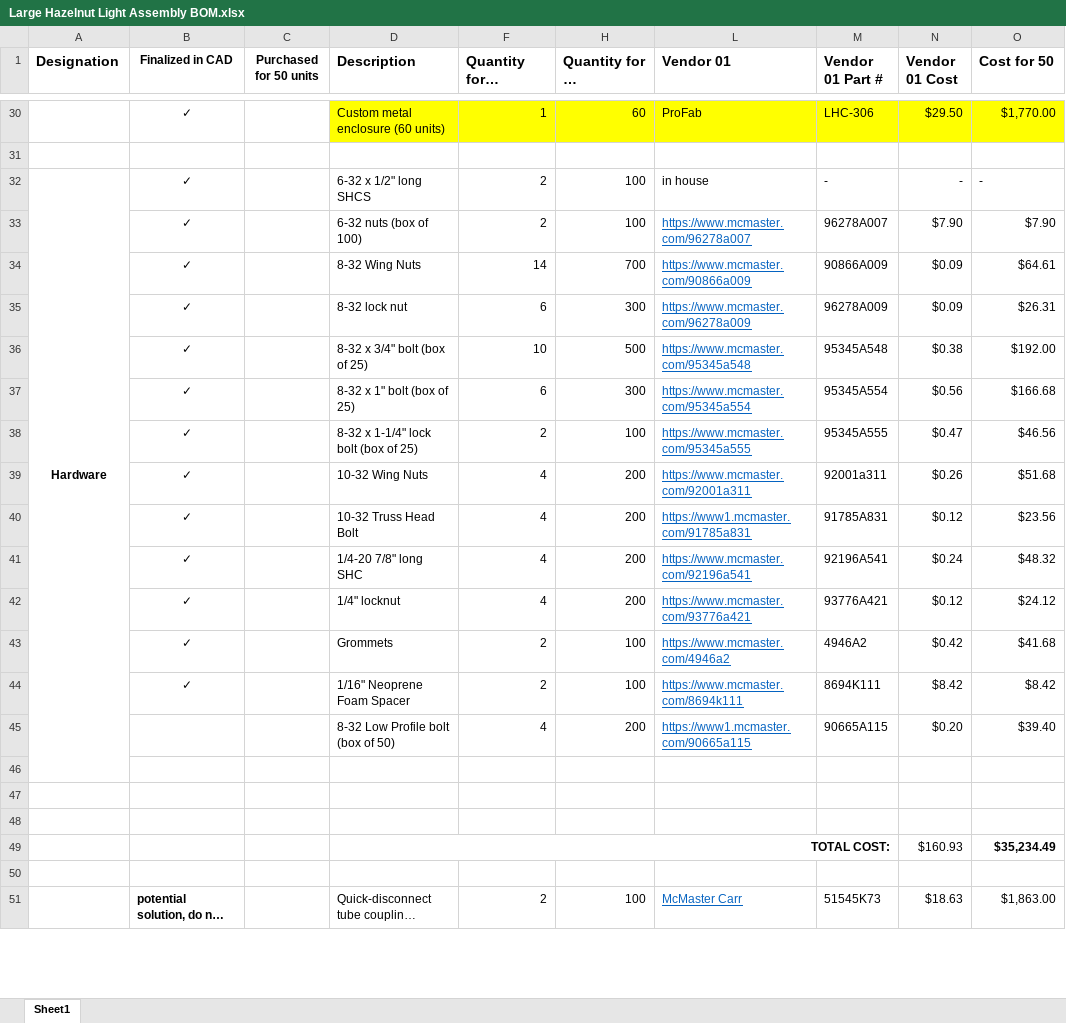
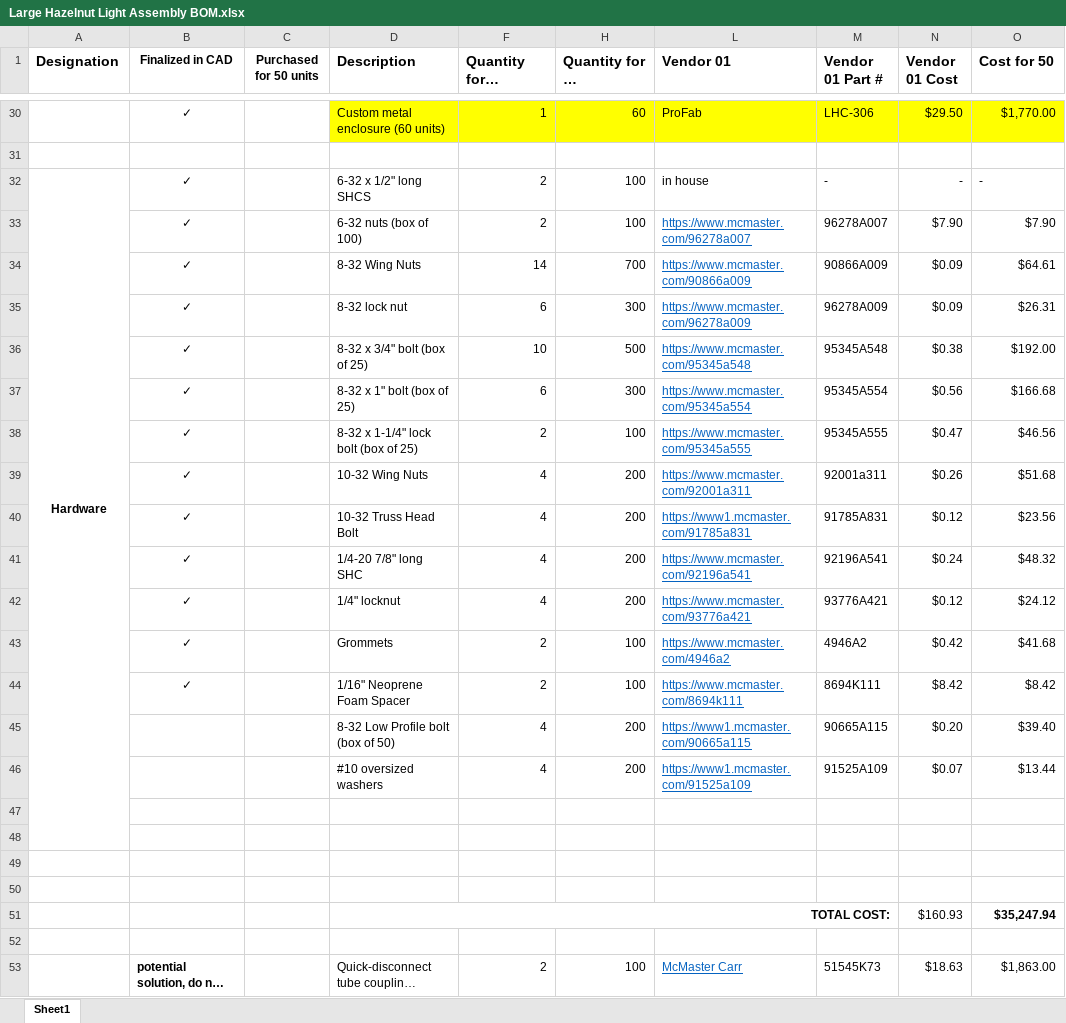
Before and after one commit to OpenAgricultureFoundation/openag-mechanical, an Excel workbook: prj/hazelnut_large/LHC-001/1-Documentation/Large Hazelnut Light Assembly BOM.xlsx, sheet Sheet1, drawn as a sheet; only a part is shown, gaps mark what is left out; long unchanged cells end in …; values as stored, in another font and other column widths than the file's, no borders; removed rows and columns are numbered as before the commit, all else as after; the diff names each change by its address in the sheet, - before the commit and + after, or states it on an @@ line.

```diff
--- a/prj/hazelnut_large/LHC-001/1-Documentation/Large Hazelnut Light Assembly BOM.xlsx (sheet Sheet1)
+++ b/prj/hazelnut_large/LHC-001/1-Documentation/Large Hazelnut Light Assembly BOM.xlsx (sheet Sheet1)
-A32:A46 merged
+A32:A48 merged
+row 46:  |  |  | #10 oversized washers | 4 | 200 | https://www1.mcmaster.com/91525a109 | 91525A109 | $0.07 | $13.44
+row 50: (empty)
-O51 (Cost for 50): $35,234.49
+O51 (Cost for 50): $35,247.94
```
Also changed, not shown: hidden cells, 43 other files.
